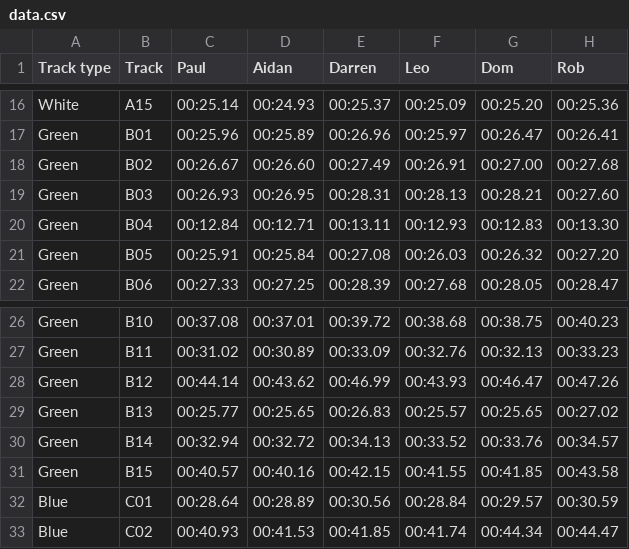
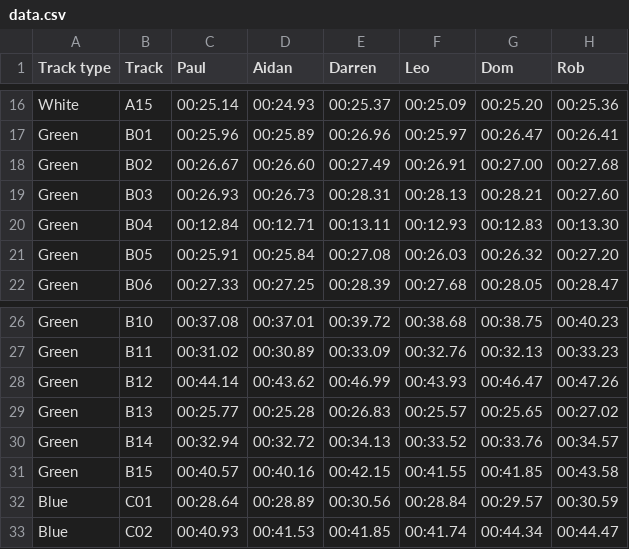
Before and after one commit to deambulatory/scores, a CSV file: data.csv, drawn as a sheet; only a part is shown, gaps mark what is left out.

```diff
--- a/data.csv
+++ b/data.csv
@@ -18,3 +18,3 @@ Green,B01,00:25.96,00:25.89,00:26.96,00:25.97,00:26.47,00:26.41
 Green,B02,00:26.67,00:26.60,00:27.49,00:26.91,00:27.00,00:27.68
-Green,B03,00:26.93,00:26.95,00:28.31,00:28.13,00:28.21,00:27.60
+Green,B03,00:26.93,00:26.73,00:28.31,00:28.13,00:28.21,00:27.60
 Green,B04,00:12.84,00:12.71,00:13.11,00:12.93,00:12.83,00:13.30
@@ -28,3 +28,3 @@ Green,B11,00:31.02,00:30.89,00:33.09,00:32.76,00:32.13,00:33.23
 Green,B12,00:44.14,00:43.62,00:46.99,00:43.93,00:46.47,00:47.26
-Green,B13,00:25.77,00:25.65,00:26.83,00:25.57,00:25.65,00:27.02
+Green,B13,00:25.77,00:25.28,00:26.83,00:25.57,00:25.65,00:27.02
 Green,B14,00:32.94,00:32.72,00:34.13,00:33.52,00:33.76,00:34.57
```
Also changed, not shown: 2 other files.
